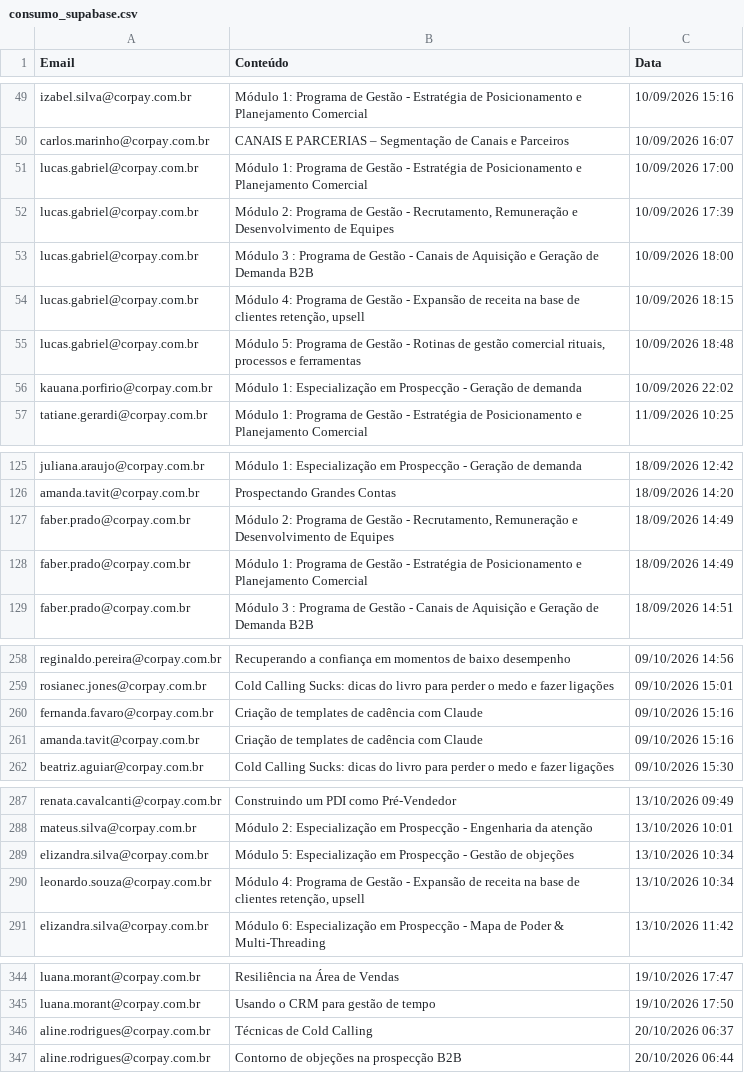
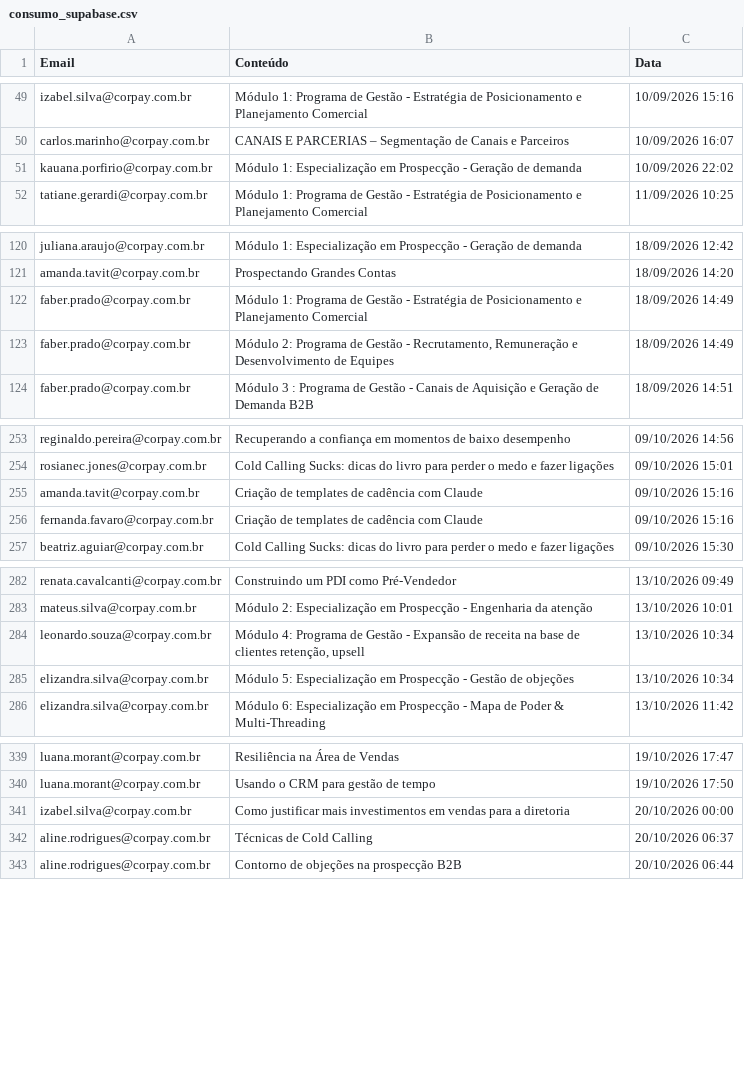
Before and after one commit to thaynarasantos-sketch/GrupoSemParar, a CSV file: data/consumo_supabase.csv, drawn as a sheet; only a part is shown, gaps mark what is left out; the diff covers the shown part only.

```diff
--- a/data/consumo_supabase.csv
+++ b/data/consumo_supabase.csv
@@ -50,7 +50,2 @@ izabel.silva@corpay.com.br,Módulo 1: Programa de Gestão - Estratégia de Posic
 carlos.marinho@corpay.com.br,CANAIS E PARCERIAS – Segmentação de Canais e Parceiros,10/09/2026 16:07
-lucas.gabriel@corpay.com.br,Módulo 1: Programa de Gestão - Estratégia de Posicionamento e Planejamento Comercial,10/09/2026 17:00
-lucas.gabriel@corpay.com.br,"Módulo 2: Programa de Gestão - Recrutamento, Remuneração e Desenvolvimento de Equipes",10/09/2026 17:39
-lucas.gabriel@corpay.com.br,Módulo 3 : Programa de Gestão - Canais de Aquisição e Geração de Demanda B2B,10/09/2026 18:00
-lucas.gabriel@corpay.com.br,"Módulo 4: Programa de Gestão - Expansão de receita na base de clientes retenção, upsell",10/09/2026 18:15
-lucas.gabriel@corpay.com.br,"Módulo 5: Programa de Gestão - Rotinas de gestão comercial rituais, processos e ferramentas",10/09/2026 18:48
 kauana.porfirio@corpay.com.br,Módulo 1: Especialização em Prospecção - Geração de demanda,10/09/2026 22:02
@@ -126,4 +121,4 @@ juliana.araujo@corpay.com.br,Módulo 1: Especialização em Prospecção - Gera
 amanda.tavit@corpay.com.br,Prospectando Grandes Contas,18/09/2026 14:20
+faber.prado@corpay.com.br,Módulo 1: Programa de Gestão - Estratégia de Posicionamento e Planejamento Comercial,18/09/2026 14:49
 faber.prado@corpay.com.br,"Módulo 2: Programa de Gestão - Recrutamento, Remuneração e Desenvolvimento de Equipes",18/09/2026 14:49
-faber.prado@corpay.com.br,Módulo 1: Programa de Gestão - Estratégia de Posicionamento e Planejamento Comercial,18/09/2026 14:49
 faber.prado@corpay.com.br,Módulo 3 : Programa de Gestão - Canais de Aquisição e Geração de Demanda B2B,18/09/2026 14:51
@@ -259,4 +254,4 @@ reginaldo.pereira@corpay.com.br,Recuperando a confiança em momentos de baixo de
 rosianec.jones@corpay.com.br,Cold Calling Sucks: dicas do livro para perder o medo e fazer ligações,09/10/2026 15:01
+amanda.tavit@corpay.com.br,Criação de templates de cadência com Claude,09/10/2026 15:16
 fernanda.favaro@corpay.com.br,Criação de templates de cadência com Claude,09/10/2026 15:16
-amanda.tavit@corpay.com.br,Criação de templates de cadência com Claude,09/10/2026 15:16
 beatriz.aguiar@corpay.com.br,Cold Calling Sucks: dicas do livro para perder o medo e fazer ligações,09/10/2026 15:30
@@ -288,4 +283,4 @@ renata.cavalcanti@corpay.com.br,Construindo um PDI como Pré-Vendedor,13/10/2026
 mateus.silva@corpay.com.br,Módulo 2: Especialização em Prospecção - Engenharia da atenção,13/10/2026 10:01
+leonardo.souza@corpay.com.br,"Módulo 4: Programa de Gestão - Expansão de receita na base de clientes retenção, upsell",13/10/2026 10:34
 elizandra.silva@corpay.com.br,Módulo 5: Especialização em Prospecção - Gestão de objeções,13/10/2026 10:34
-leonardo.souza@corpay.com.br,"Módulo 4: Programa de Gestão - Expansão de receita na base de clientes retenção, upsell",13/10/2026 10:34
 elizandra.silva@corpay.com.br,Módulo 6: Especialização em Prospecção - Mapa de Poder & Multi-Threading,13/10/2026 11:42
@@ -345,2 +340,3 @@ luana.morant@corpay.com.br,Resiliência na Área de Vendas,19/10/2026 17:47
 luana.morant@corpay.com.br,Usando o CRM para gestão de tempo,19/10/2026 17:50
+izabel.silva@corpay.com.br,Como justificar mais investimentos em vendas para a diretoria,20/10/2026 00:00
 aline.rodrigues@corpay.com.br,Técnicas de Cold Calling,20/10/2026 06:37
```
Also changed, not shown: 26 added rows elsewhere in this file.
